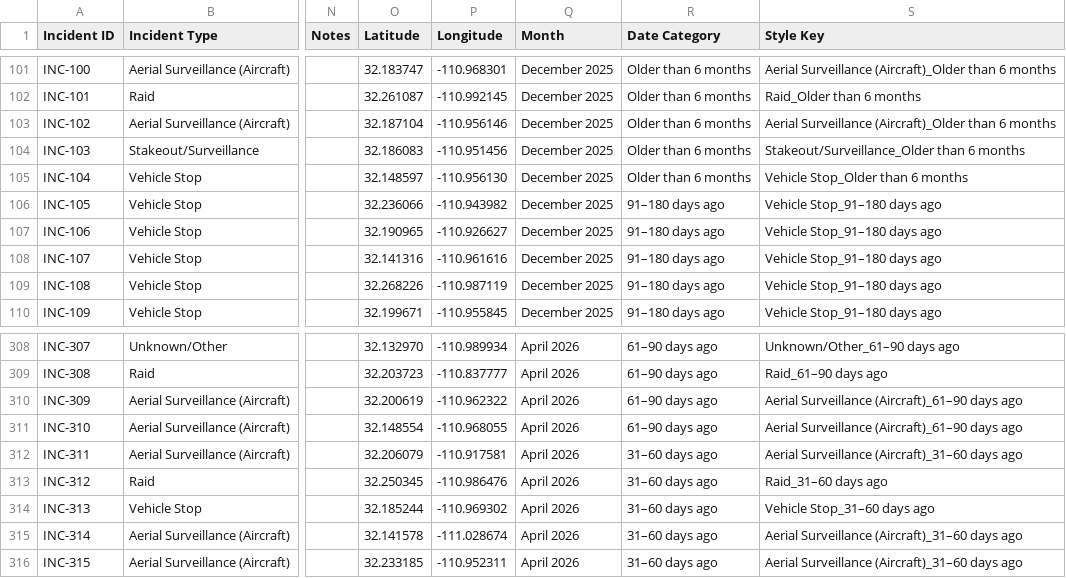
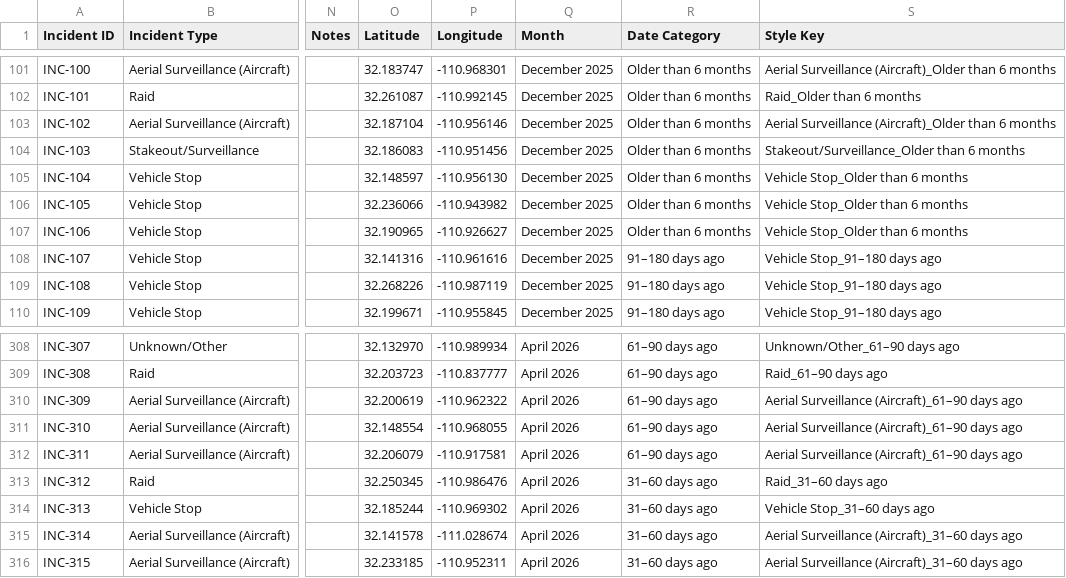
Before and after one commit to TucsonMigraMap/Migra-Map-Data, a CSV file: data.csv, drawn as a sheet; only a part is shown, gaps mark what is left out; the diff names each change by its address in the sheet, - before the commit and + after, or states it on an @@ line.

```diff
--- a/data.csv
+++ b/data.csv
-R106:R107 (Date Category): 91–180 days ago
+R106:R107 (Date Category): Older than 6 months
-S106:S107 (Style Key): Vehicle Stop_91–180 days ago
+S106:S107 (Style Key): Vehicle Stop_Older than 6 months
-R312 (Date Category): 31–60 days ago
+R312 (Date Category): 61–90 days ago
-S312 (Style Key): Aerial Surveillance (Aircraft)_31–60 days ago
+S312 (Style Key): Aerial Surveillance (Aircraft)_61–90 days ago
```
Also changed, not shown: data_latest.csv.
